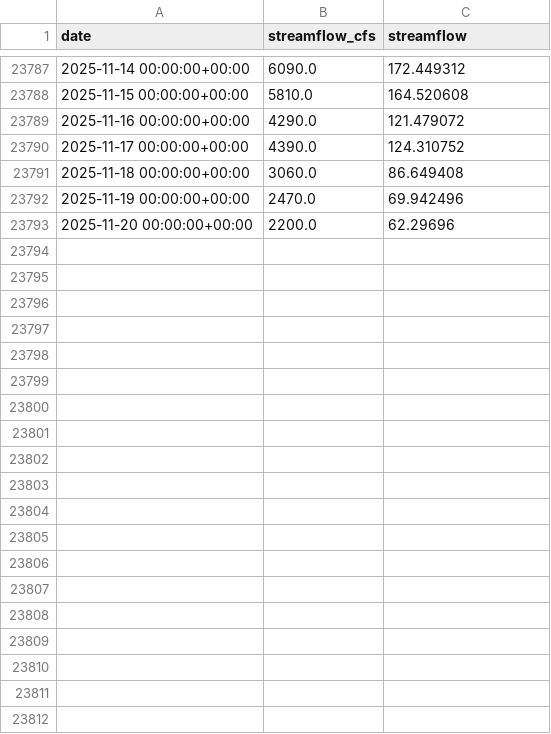
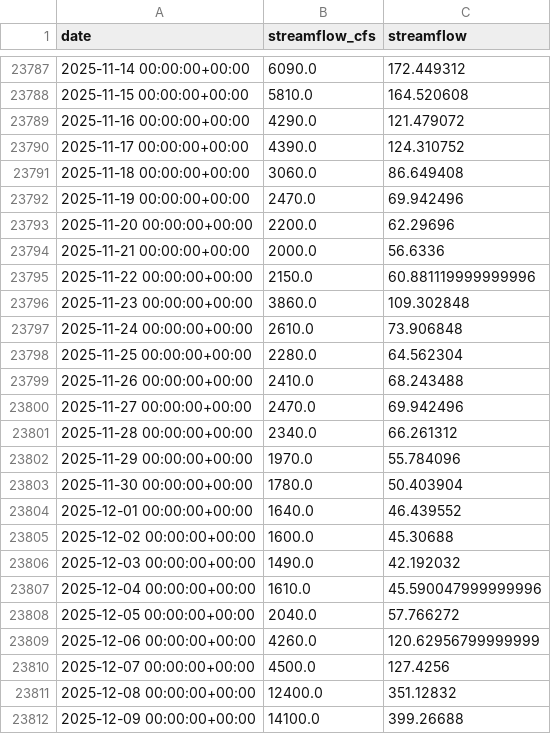
Before and after one commit to shuysman/streamflow-nn, a CSV file: data/hoh_river_streamflow.csv, drawn as a sheet; only a part is shown, gaps mark what is left out; the diff covers the shown part only; the diff names each change by its address in the sheet, - before the commit and + after, or states it on an @@ line.

Commit message:
get data thru 2025, use same end dates for both rivers

```diff
--- a/data/hoh_river_streamflow.csv
+++ b/data/hoh_river_streamflow.csv
+row 23794: 2025-11-21 00:00:00+00:00 | 2000.0 | 56.6336
+row 23795: 2025-11-22 00:00:00+00:00 | 2150.0 | 60.881119999999996
+row 23796: 2025-11-23 00:00:00+00:00 | 3860.0 | 109.302848
+row 23797: 2025-11-24 00:00:00+00:00 | 2610.0 | 73.906848
+row 23798: 2025-11-25 00:00:00+00:00 | 2280.0 | 64.562304
+row 23799: 2025-11-26 00:00:00+00:00 | 2410.0 | 68.243488
+row 23800: 2025-11-27 00:00:00+00:00 | 2470.0 | 69.942496
+row 23801: 2025-11-28 00:00:00+00:00 | 2340.0 | 66.261312
+row 23802: 2025-11-29 00:00:00+00:00 | 1970.0 | 55.784096
+row 23803: 2025-11-30 00:00:00+00:00 | 1780.0 | 50.403904
+row 23804: 2025-12-01 00:00:00+00:00 | 1640.0 | 46.439552
+row 23805: 2025-12-02 00:00:00+00:00 | 1600.0 | 45.30688
+row 23806: 2025-12-03 00:00:00+00:00 | 1490.0 | 42.192032
+row 23807: 2025-12-04 00:00:00+00:00 | 1610.0 | 45.590047999999996
+row 23808: 2025-12-05 00:00:00+00:00 | 2040.0 | 57.766272
+row 23809: 2025-12-06 00:00:00+00:00 | 4260.0 | 120.62956799999999
+row 23810: 2025-12-07 00:00:00+00:00 | 4500.0 | 127.4256
+row 23811: 2025-12-08 00:00:00+00:00 | 12400.0 | 351.12832
+row 23812: 2025-12-09 00:00:00+00:00 | 14100.0 | 399.26688
```
Also changed, not shown: 23 added rows elsewhere in this file, 9 other files.
